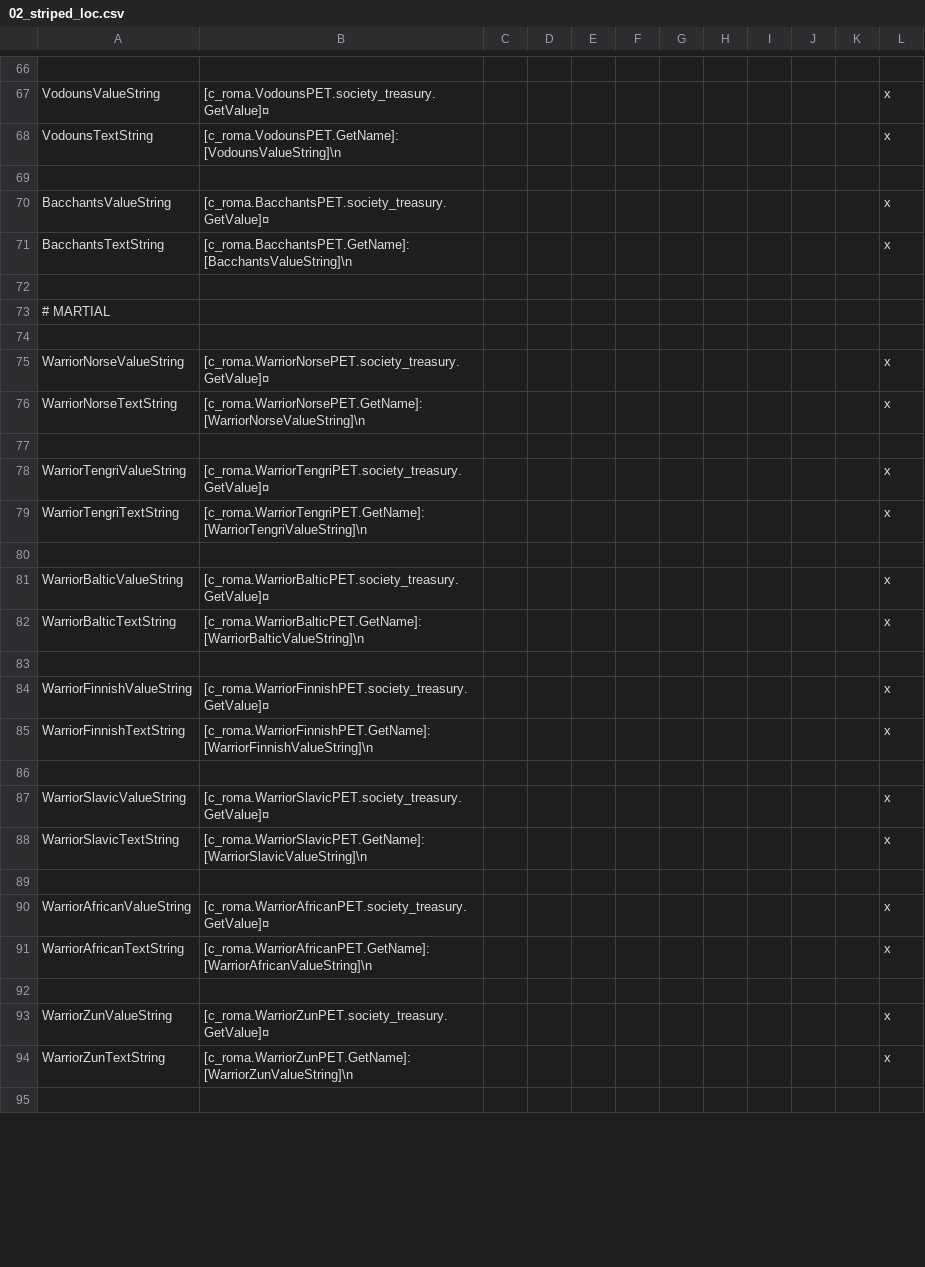
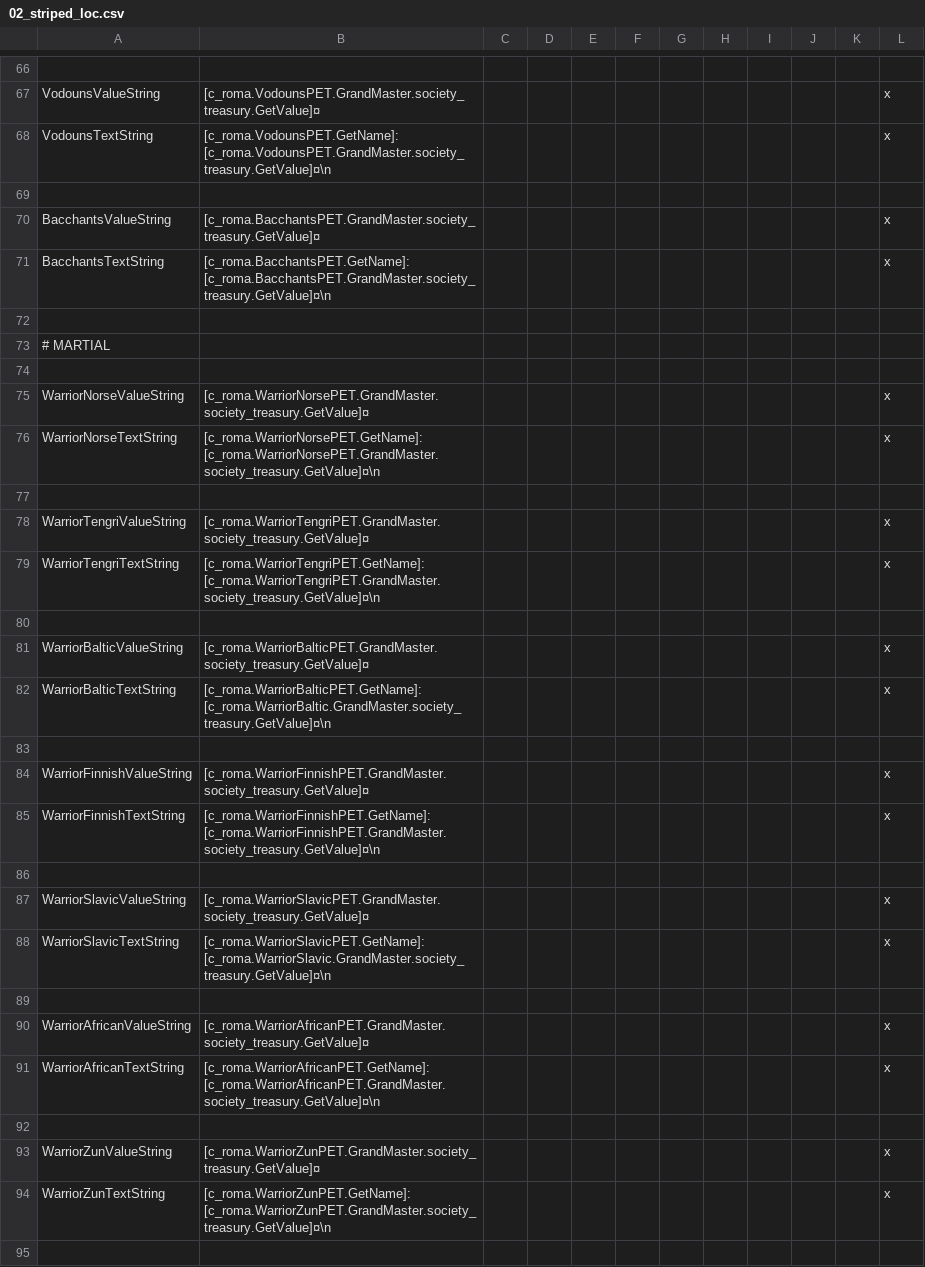
Before and after one commit to Archidemos/extradecisions, a CSV file: localisation/02_striped_loc.csv, drawn as a sheet; only a part is shown, gaps mark what is left out; the diff covers the shown part only; the diff names each change by its address in the sheet, - before the commit and + after, or states it on an @@ line.

```diff
--- a/localisation/02_striped_loc.csv
+++ b/localisation/02_striped_loc.csv
-B67: [c_roma.VodounsPET.society_treasury.GetValue]¤
+B67: [c_roma.VodounsPET.GrandMaster.society_treasury.GetValue]¤
-B68: [c_roma.VodounsPET.GetName]: [VodounsValueString]\n
+B68: [c_roma.VodounsPET.GetName]: [c_roma.VodounsPET.GrandMaster.society_treasury.GetValue]¤\n
-B70: [c_roma.BacchantsPET.society_treasury.GetValue]¤
+B70: [c_roma.BacchantsPET.GrandMaster.society_treasury.GetValue]¤
-B71: [c_roma.BacchantsPET.GetName]: [BacchantsValueString]\n
+B71: [c_roma.BacchantsPET.GetName]: [c_roma.BacchantsPET.GrandMaster.society_treasury.GetValue]¤\n
-B75: [c_roma.WarriorNorsePET.society_treasury.GetValue]¤
+B75: [c_roma.WarriorNorsePET.GrandMaster.society_treasury.GetValue]¤
-B76: [c_roma.WarriorNorsePET.GetName]: [WarriorNorseValueString]\n
+B76: [c_roma.WarriorNorsePET.GetName]: [c_roma.WarriorNorsePET.GrandMaster.society_treasury.GetValue]¤\n
-B78: [c_roma.WarriorTengriPET.society_treasury.GetValue]¤
+B78: [c_roma.WarriorTengriPET.GrandMaster.society_treasury.GetValue]¤
-B79: [c_roma.WarriorTengriPET.GetName]: [WarriorTengriValueString]\n
+B79: [c_roma.WarriorTengriPET.GetName]: [c_roma.WarriorTengriPET.GrandMaster.society_treasury.GetValue]¤\n
-B81: [c_roma.WarriorBalticPET.society_treasury.GetValue]¤
+B81: [c_roma.WarriorBalticPET.GrandMaster.society_treasury.GetValue]¤
-B82: [c_roma.WarriorBalticPET.GetName]: [WarriorBalticValueString]\n
+B82: [c_roma.WarriorBalticPET.GetName]: [c_roma.WarriorBaltic.GrandMaster.society_treasury.GetValue]¤\n
-B84: [c_roma.WarriorFinnishPET.society_treasury.GetValue]¤
+B84: [c_roma.WarriorFinnishPET.GrandMaster.society_treasury.GetValue]¤
-B85: [c_roma.WarriorFinnishPET.GetName]: [WarriorFinnishValueString]\n
+B85: [c_roma.WarriorFinnishPET.GetName]: [c_roma.WarriorFinnishPET.GrandMaster.society_treasury.GetValue]¤\n
-B87: [c_roma.WarriorSlavicPET.society_treasury.GetValue]¤
+B87: [c_roma.WarriorSlavicPET.GrandMaster.society_treasury.GetValue]¤
-B88: [c_roma.WarriorSlavicPET.GetName]: [WarriorSlavicValueString]\n
+B88: [c_roma.WarriorSlavicPET.GetName]: [c_roma.WarriorSlavic.GrandMaster.society_treasury.GetValue]¤\n
-B90: [c_roma.WarriorAfricanPET.society_treasury.GetValue]¤
+B90: [c_roma.WarriorAfricanPET.GrandMaster.society_treasury.GetValue]¤
-B91: [c_roma.WarriorAfricanPET.GetName]: [WarriorAfricanValueString]\n
+B91: [c_roma.WarriorAfricanPET.GetName]: [c_roma.WarriorAfricanPET.GrandMaster.society_treasury.GetValue]¤\n
-B93: [c_roma.WarriorZunPET.society_treasury.GetValue]¤
+B93: [c_roma.WarriorZunPET.GrandMaster.society_treasury.GetValue]¤
-B94: [c_roma.WarriorZunPET.GetName]: [WarriorZunValueString]\n
+B94: [c_roma.WarriorZunPET.GetName]: [c_roma.WarriorZunPET.GrandMaster.society_treasury.GetValue]¤\n
```
Also changed, not shown: 38 edited cells elsewhere in this file, 3 other files.
